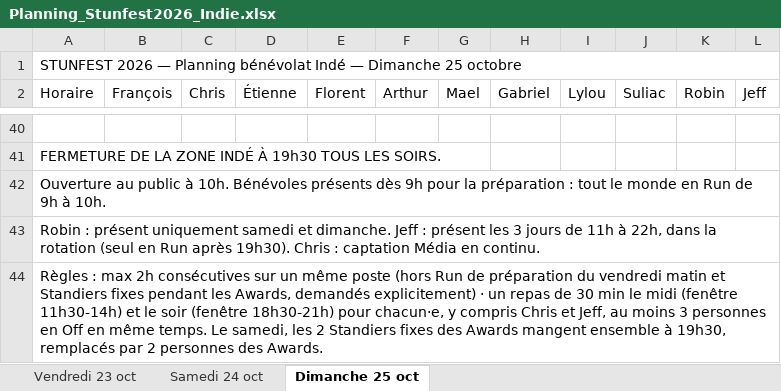
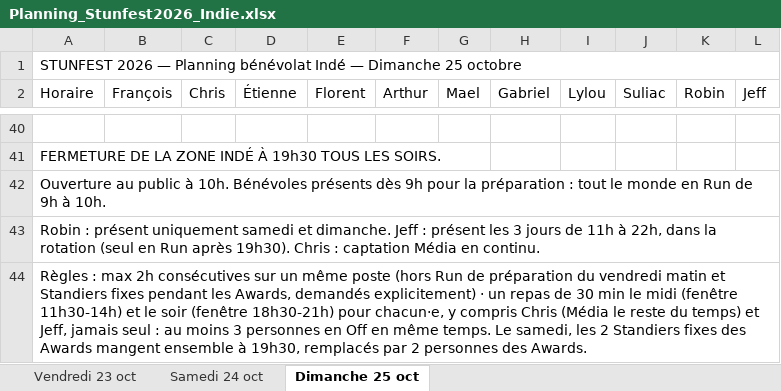
Before and after one commit to feoche/stun-indie-planning, an Excel workbook: Planning_Stunfest2026_Indie.xlsx, sheet Dimanche 25 oct, drawn as a sheet; only a part is shown, gaps mark what is left out; values as stored, in another font and other column widths than the file's, no cell formats; the diff covers the shown part only; the diff names each change by its address in the sheet, - before the commit and + after, or states it on an @@ line.

Commit message:
Chris mange en groupe avec les autres, Média le reste du temps

```diff
--- a/Planning_Stunfest2026_Indie.xlsx (sheet Dimanche 25 oct)
+++ b/Planning_Stunfest2026_Indie.xlsx (sheet Dimanche 25 oct)
-A44 (Horaire): …compris Chris et Jeff, au moins…
+A44 (Horaire): …compris Chris (Média le reste du temps) et Jeff, jamais seul : au moins…
```
Also changed, not shown: 31 edited cells elsewhere in this sheet, sheet Samedi 24 oct, sheet Vendredi 23 oct, cell formats, 18 other files.
